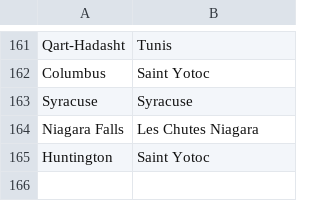
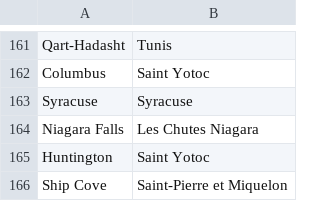
Before and after one commit to proompter-deluxe/Dawn-of-Civilization, a CSV file: Assets/Maps/Translations/French.csv, drawn as a sheet; only a part is shown, gaps mark what is left out.

```diff
--- a/Assets/Maps/Translations/French.csv
+++ b/Assets/Maps/Translations/French.csv
@@ -165 +165,2 @@ Niagara Falls,Les Chutes Niagara
 Huntington,Saint Yotoc
+Ship Cove,Saint-Pierre et Miquelon
```
Also changed, not shown: Assets/Maps/Cities.csv, Assets/Maps/Settler/England.csv, 5 other files.
